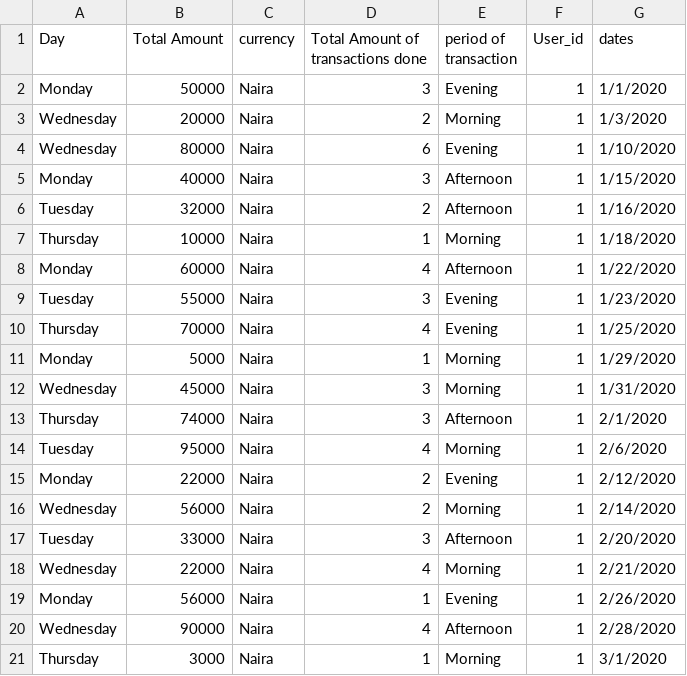
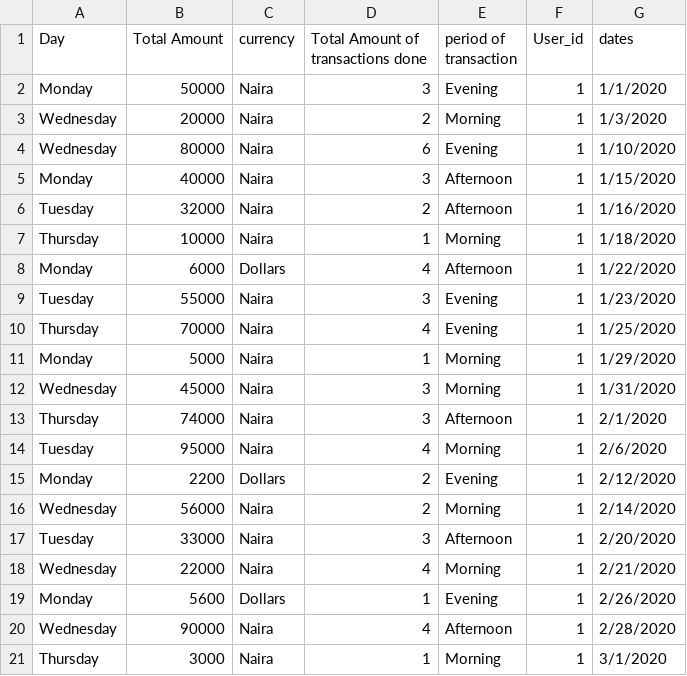
Before and after one commit to kene111/Personal_Projects, a CSV file: Pattern Detector/Book1.csv, drawn as a sheet.

```diff
--- a/Pattern Detector/Book1.csv
+++ b/Pattern Detector/Book1.csv
@@ -7,3 +7,3 @@ Tuesday,32000,Naira,2,Afternoon,1,1/16/2020
 Thursday,10000,Naira,1,Morning,1,1/18/2020
-Monday,60000,Naira,4,Afternoon,1,1/22/2020
+Monday,6000,Dollars,4,Afternoon,1,1/22/2020
 Tuesday,55000,Naira,3,Evening,1,1/23/2020
@@ -14,3 +14,3 @@ Thursday,74000,Naira,3,Afternoon,1,2/1/2020
 Tuesday,95000,Naira,4,Morning,1,2/6/2020
-Monday,22000,Naira,2,Evening,1,2/12/2020
+Monday,2200,Dollars,2,Evening,1,2/12/2020
 Wednesday,56000,Naira,2,Morning,1,2/14/2020
@@ -18,3 +18,3 @@ Tuesday,33000,Naira,3,Afternoon,1,2/20/2020
 Wednesday,22000,Naira,4,Morning,1,2/21/2020
-Monday,56000,Naira,1,Evening,1,2/26/2020
+Monday,5600,Dollars,1,Evening,1,2/26/2020
 Wednesday,90000,Naira,4,Afternoon,1,2/28/2020
```
Also changed, not shown: Pattern Detector/Book2.csv, 1 other file.
